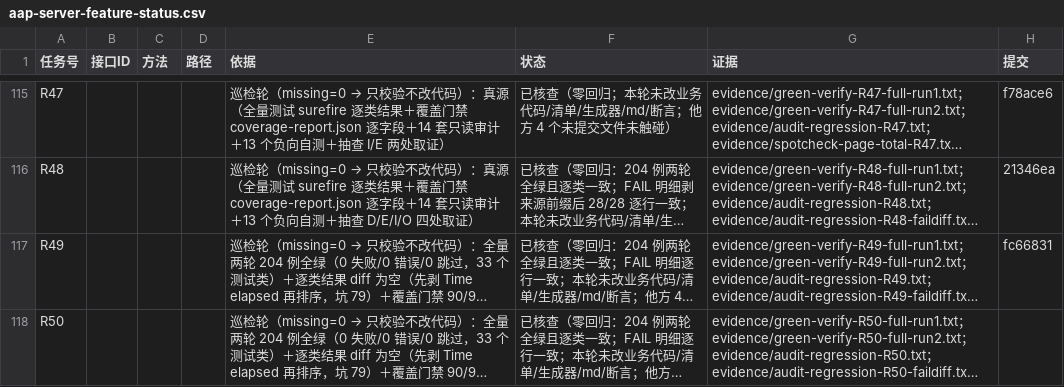
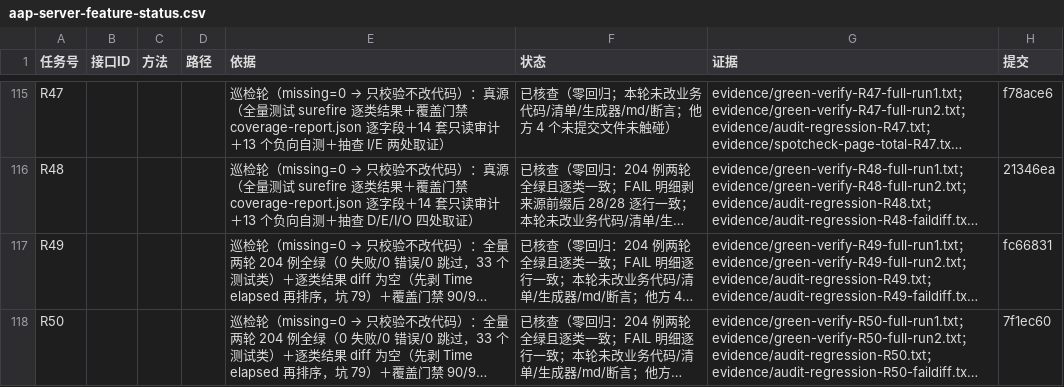
Before and after one commit to hioas/hioas-aap-001, a CSV file: .agents/state/aap-server-feature-status.csv, drawn as a sheet; only a part is shown, gaps mark what is left out; long unchanged cells end in …; the diff names each change by its address in the sheet, - before the commit and + after, or states it on an @@ line.

```diff
--- a/.agents/state/aap-server-feature-status.csv
+++ b/.agents/state/aap-server-feature-status.csv
-H118 (提交): (empty)
+H118 (提交): 7f1ec60
```
Also changed, not shown: 4 other files.
